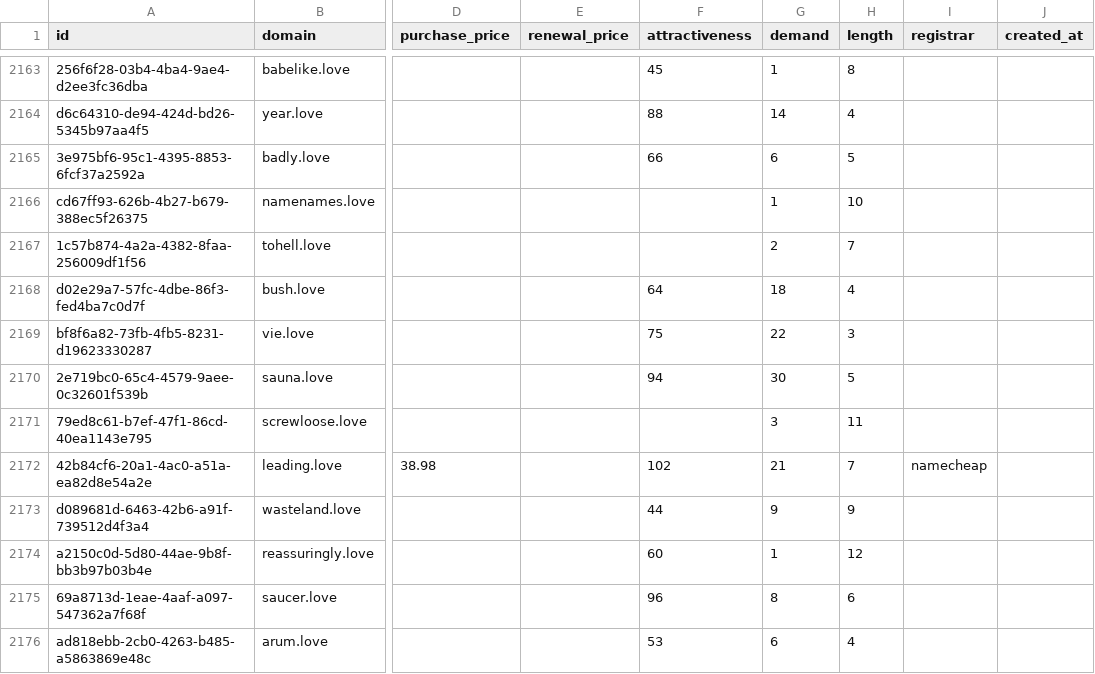
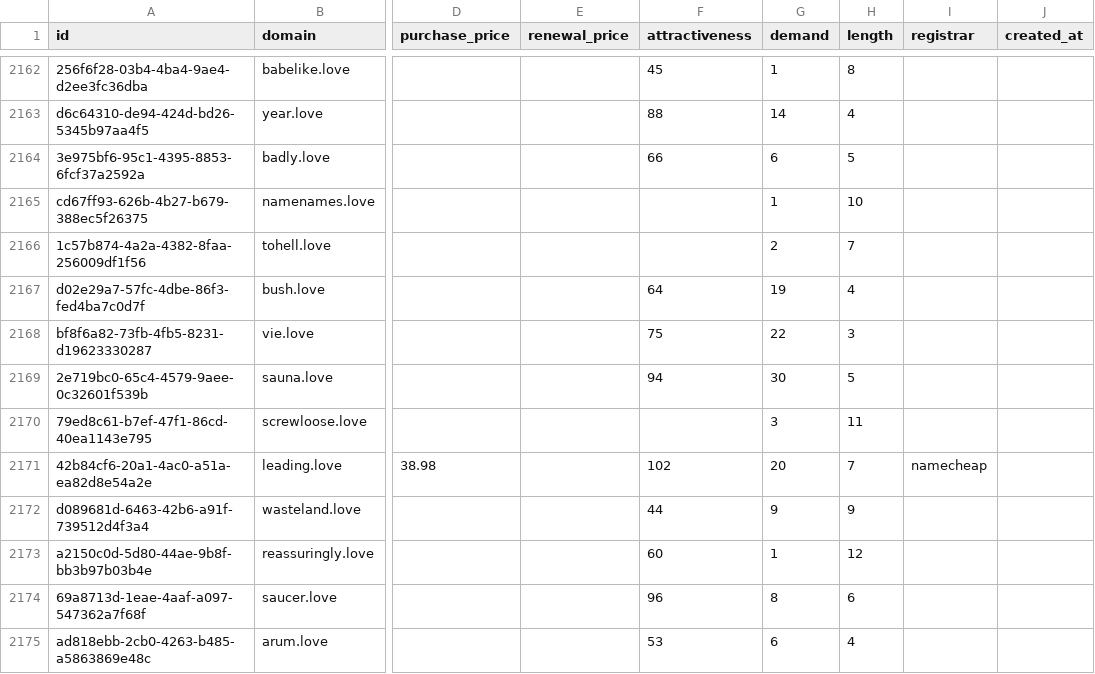
Before and after one commit to UniqueDomains/love-oneword-domains, a CSV file: love.csv, drawn as a sheet; only a part is shown, gaps mark what is left out; addresses are those after the commit; the diff covers the shown part only; the diff names each change by its address in the sheet, - before the commit and + after, or states it on an @@ line.

Commit message:
Domains update

```diff
--- a/love.csv
+++ b/love.csv
-G2167 (demand): 18
+G2167 (demand): 19
-G2171 (demand): 21
+G2171 (demand): 20
```
Also changed, not shown: 2 added rows, 1 removed row and 164 edited cells elsewhere in this file, 4 other files.
